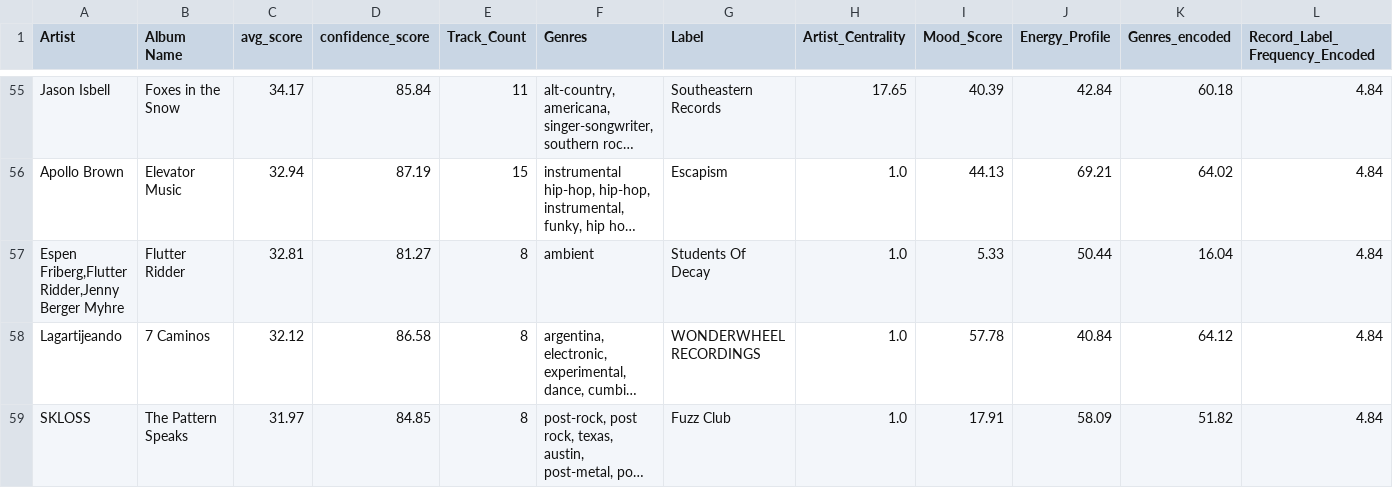
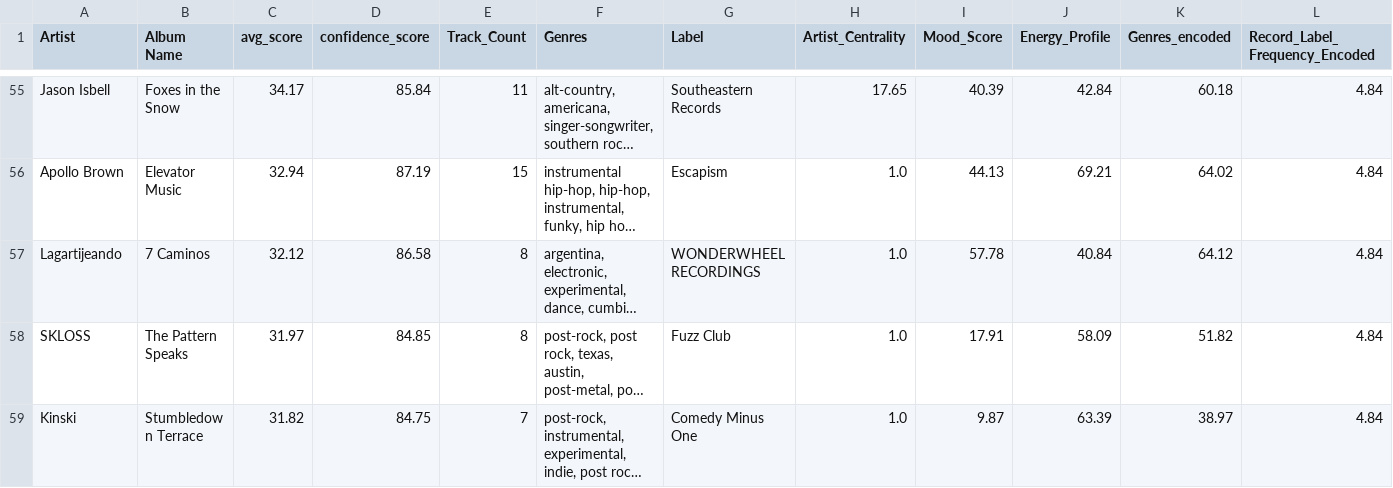
Before and after one commit to MikeStrusz/Music_Taste_Machine_Learning_Model, a CSV file: predictions/03-07-25_Album_Recommendations.csv, drawn as a sheet; only a part is shown, gaps mark what is left out; the shorter side is filled out with more unchanged rows; long unchanged cells end in …; the diff names each change by its address in the sheet, - before the commit and + after, or states it on an @@ line.

```diff
--- a/predictions/03-07-25_Album_Recommendations.csv
+++ b/predictions/03-07-25_Album_Recommendations.csv
-row 57: Espen Friberg,Flutter Ridder,Jenny Berger Myhre | Flutter Ridder | 32.81 | 81.27 | 8 | ambient | Students Of Decay | 1.0 | 5.33 | 50.44 | 16.04 | 4.84
```
Also changed, not shown: data/nmf_album_links.csv, feedback/feedback.csv, 2 other files.
